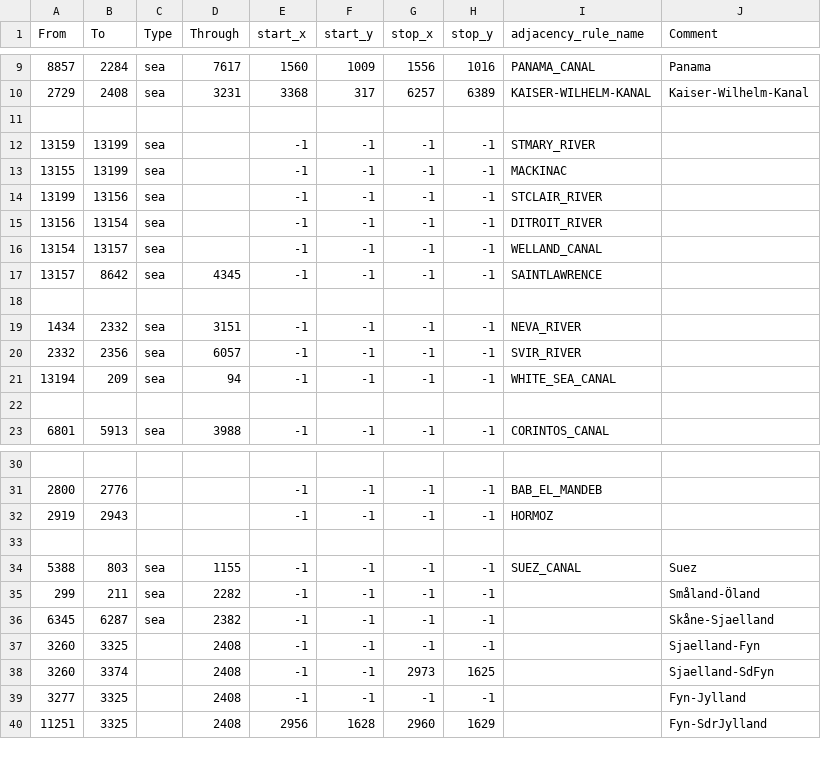
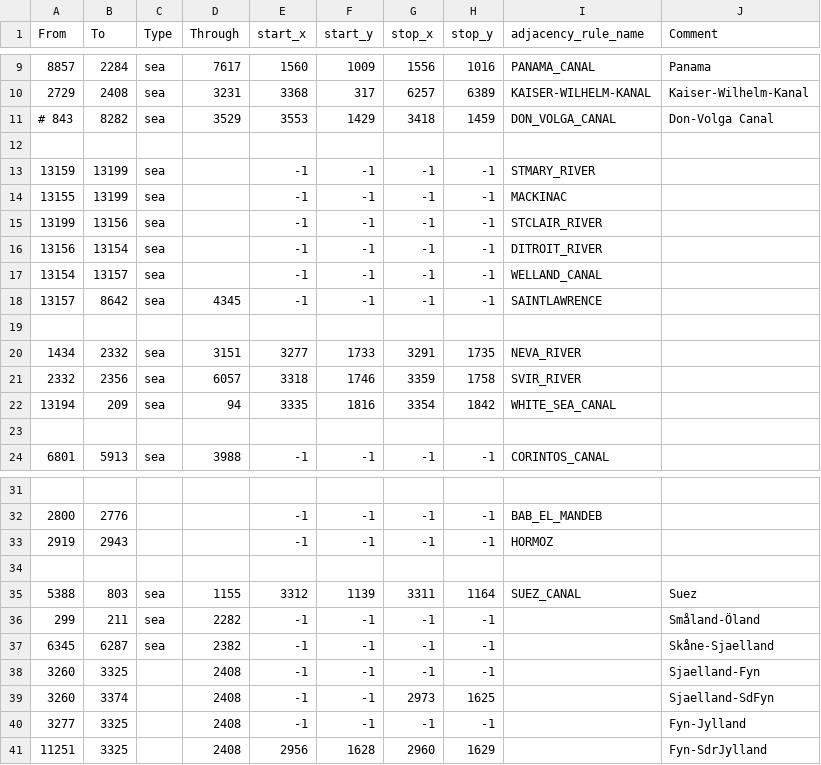
Before and after one commit to MADCAT416/megrez, a CSV file: map/adjacencies.csv, drawn as a sheet; only a part is shown, gaps mark what is left out.

```diff
--- a/map/adjacencies.csv
+++ b/map/adjacencies.csv
@@ -10,2 +10,3 @@ From;To;Type;Through;start_x;start_y;stop_x;stop_y;adjacency_rule_name;Comment
 2729;2408;sea;3231;3368;317;6257;6389;KAISER-WILHELM-KANAL;Kaiser-Wilhelm-Kanal
+# 843;8282;sea;3529;3553;1429;3418;1459;DON_VOLGA_CANAL;Don-Volga Canal
 
@@ -18,5 +19,5 @@ From;To;Type;Through;start_x;start_y;stop_x;stop_y;adjacency_rule_name;Comment
 
-1434;2332;sea;3151;-1;-1;-1;-1;NEVA_RIVER;
-2332;2356;sea;6057;-1;-1;-1;-1;SVIR_RIVER;
-13194;209;sea;94;-1;-1;-1;-1;WHITE_SEA_CANAL;
+1434;2332;sea;3151;3277;1733;3291;1735;NEVA_RIVER;
+2332;2356;sea;6057;3318;1746;3359;1758;SVIR_RIVER;
+13194;209;sea;94;3335;1816;3354;1842;WHITE_SEA_CANAL;
 
@@ -33,3 +34,3 @@ From;To;Type;Through;start_x;start_y;stop_x;stop_y;adjacency_rule_name;Comment
 
-5388;803;sea;1155;-1;-1;-1;-1;SUEZ_CANAL;Suez
+5388;803;sea;1155;3312;1139;3311;1164;SUEZ_CANAL;Suez
 299;211;sea;2282;-1;-1;-1;-1;;Småland-Öland
```
Also changed, not shown: map/definition.csv, 3 other files.
